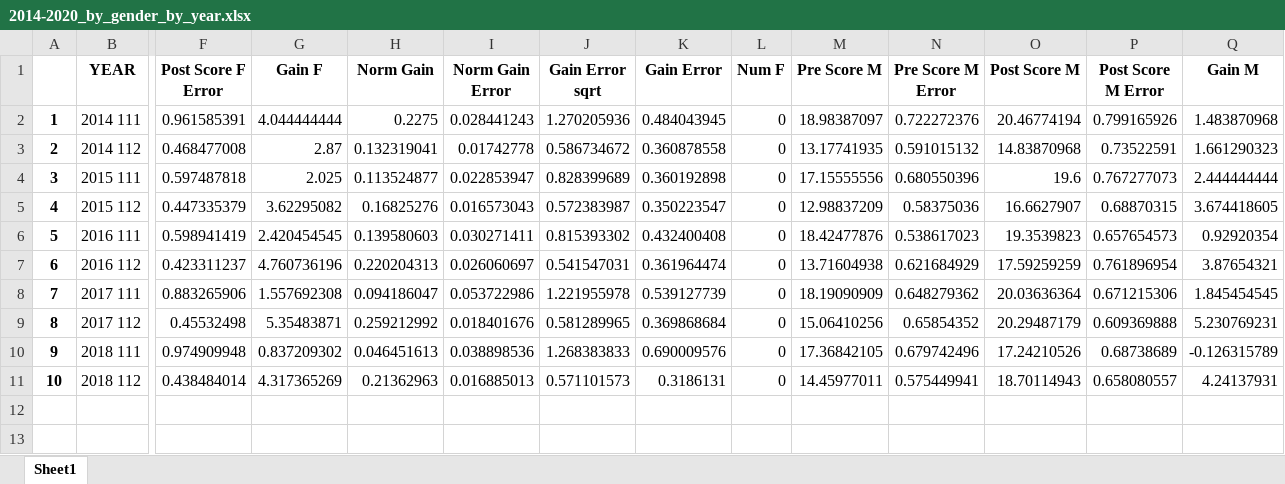
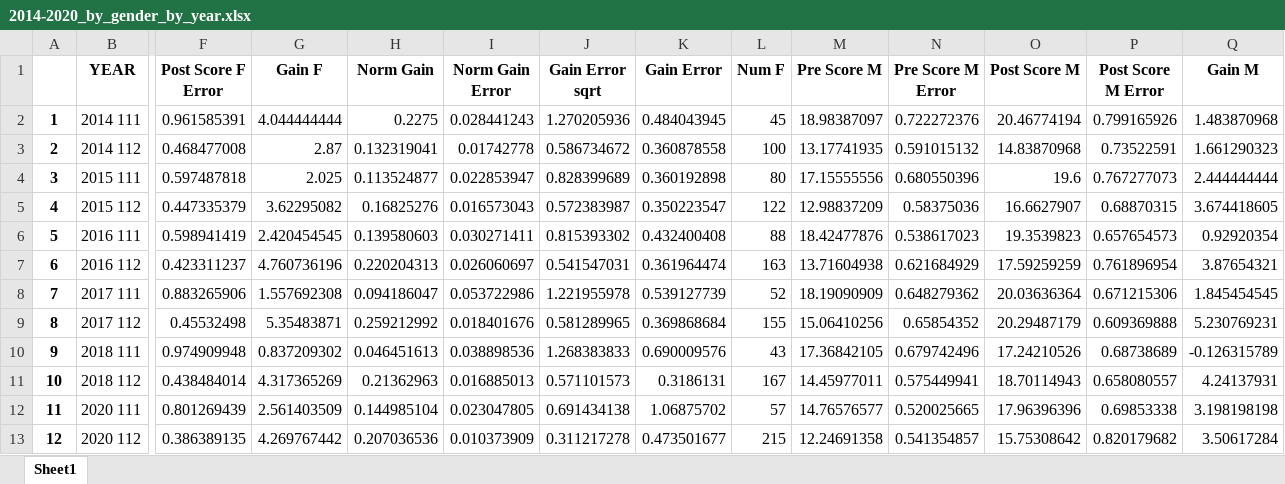
Before and after one commit to maya-patel/Honours-FCI-data, an Excel workbook: 2014-2020_by_gender_by_year.xlsx, sheet Sheet1, drawn as a sheet; only a part is shown, gaps mark what is left out; values as stored, in another font and other column widths than the file's, no borders; rows hold the shown columns only; the diff names each change by its address in the sheet, - before the commit and + after, or states it on an @@ line.

```diff
--- a/2014-2020_by_gender_by_year.xlsx (sheet Sheet1)
+++ b/2014-2020_by_gender_by_year.xlsx (sheet Sheet1)
-L2 (Num F): 0
+L2 (Num F): 45
-L3 (Num F): 0
+L3 (Num F): 100
-L4 (Num F): 0
+L4 (Num F): 80
-L5 (Num F): 0
+L5 (Num F): 122
-L6 (Num F): 0
+L6 (Num F): 88
-L7 (Num F): 0
+L7 (Num F): 163
-L8 (Num F): 0
+L8 (Num F): 52
-L9 (Num F): 0
+L9 (Num F): 155
-L10 (Num F): 0
+L10 (Num F): 43
-L11 (Num F): 0
+L11 (Num F): 167
+row 12: 11 | 2020 111 | 0.801269439 | 2.561403509 | 0.144985104 | 0.023047805 | 0.691434138 | 1.06875702 | 57 | 14.76576577 | 0.520025665 | 17.96396396 | 0.69853338 | 3.198198198
+row 13: 12 | 2020 112 | 0.386389135 | 4.269767442 | 0.207036536 | 0.010373909 | 0.311217278 | 0.473501677 | 215 | 12.24691358 | 0.541354857 | 15.75308642 | 0.820179682 | 3.50617284
```
Also changed, not shown: 6 other files.
